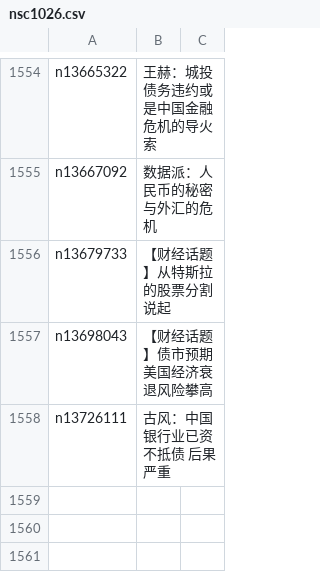
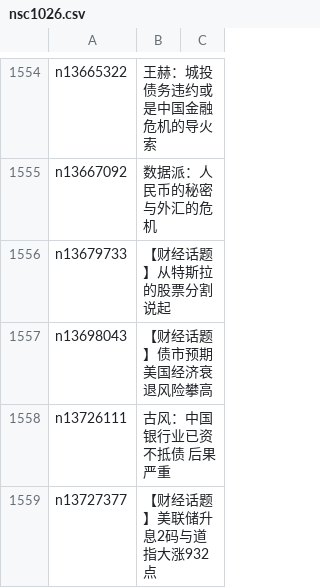
Before and after one commit to easy2view/epoch-comment, a CSV file: indexes/nsc1026.csv, drawn as a sheet; only a part is shown, gaps mark what is left out.

```diff
--- a/indexes/nsc1026.csv
+++ b/indexes/nsc1026.csv
@@ -1558 +1558,2 @@ n13698043,【财经话题】债市预期美国经济衰退风险攀高
 n13726111,古风：中国银行业已资不抵债 后果严重
+n13727377,【财经话题】美联储升息2码与道指大涨932点
```
Also changed, not shown: indexes/nsc1025.csv, indexes/nsc1028.csv, 25 other files.
